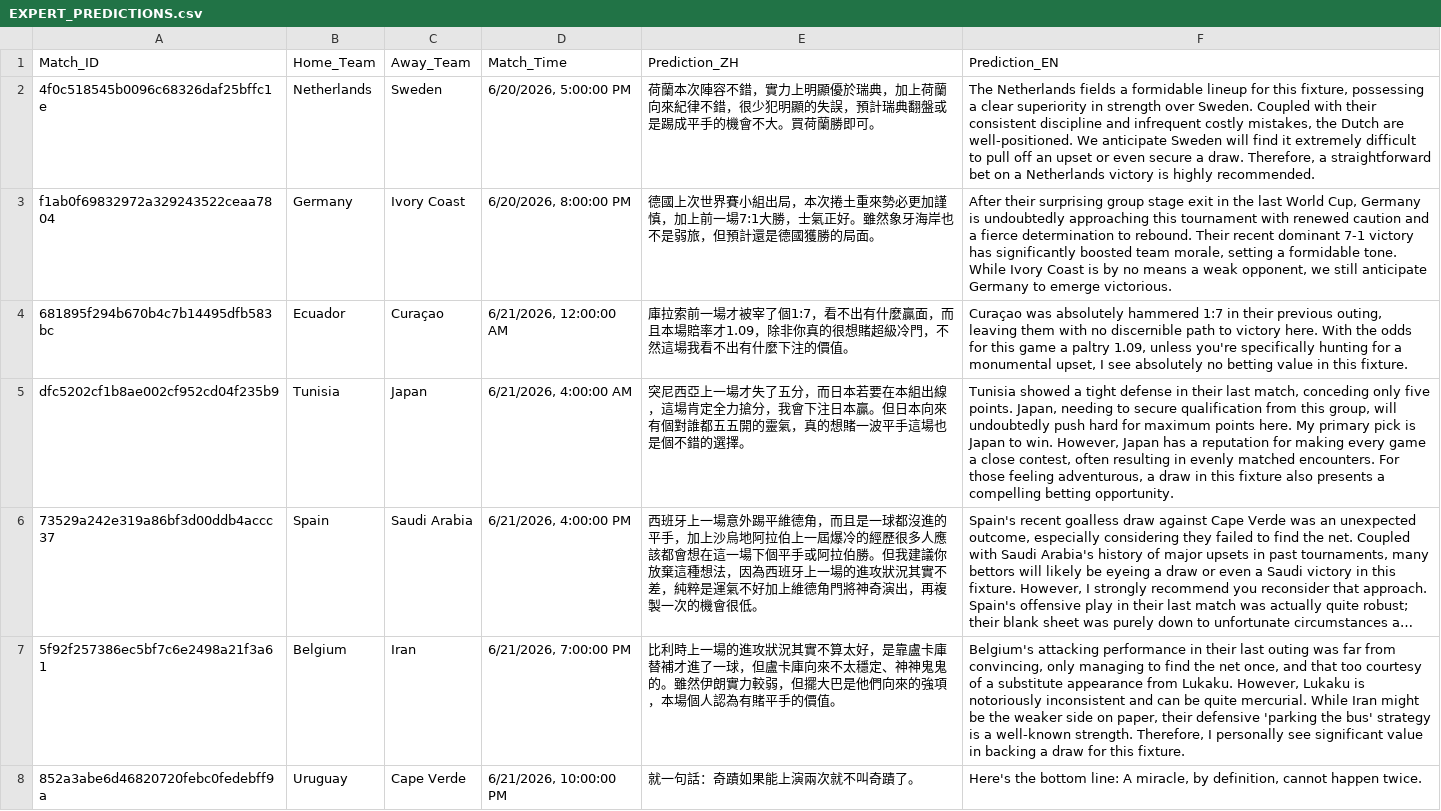
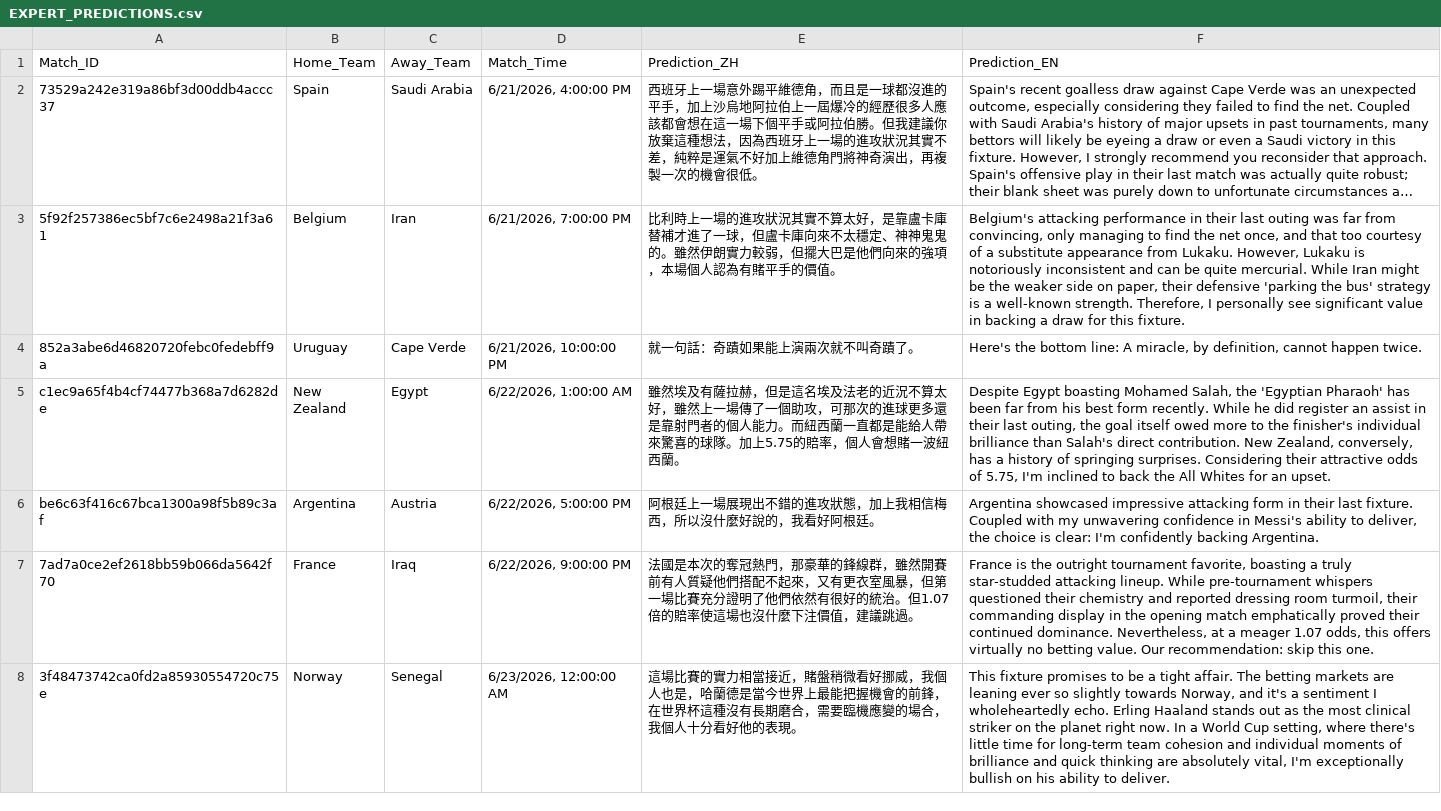
Before and after one commit to eugeneyu-dotcom/thebigbet, a CSV file: EXPERT_PREDICTIONS.csv, drawn as a sheet; only a part is shown; the shorter side is filled out with more unchanged rows; long unchanged cells end in …; the diff names each change by its address in the sheet, - before the commit and + after, or states it on an @@ line.

```diff
--- a/EXPERT_PREDICTIONS.csv
+++ b/EXPERT_PREDICTIONS.csv
-row 2: 4f0c518545b0096c68326daf25bffc1e | Netherlands | Sweden | 6/20/2026, 5:00:00 PM | 荷蘭本次陣容不錯，實力上明顯優於瑞典，加上荷蘭向來紀律不錯，很少犯明顯的失誤，預計瑞典翻盤或是踢成平手的機會不大。買荷蘭勝即可。 | The Netherlands fields a formidable lineup for this fixture, possessing a clear superiority in strength over Sweden. Coupled with their consistent discipline and infrequent costly mistakes, the Dutch are well-positioned. We anticipate Sweden will find it extremely difficult to pull off an upset or even secure a draw. Therefore, a straightforward bet on a Netherlands victory is highly recommended.
-row 3: f1ab0f69832972a329243522ceaa7804 | Germany | Ivory Coast | 6/20/2026, 8:00:00 PM | 德國上次世界賽小組出局，本次捲土重來勢必更加謹慎，加上前一場7:1大勝，士氣正好。雖然象牙海岸也不是弱旅，但預計還是德國獲勝的局面。 | After their surprising group stage exit in the last World Cup, Germany is undoubtedly approaching this tournament with renewed caution and a fierce determination to rebound. Their recent dominant 7-1 victory has significantly boosted team morale, setting a formidable tone. While Ivory Coast is by no means a weak opponent, we still anticipate Germany to emerge victorious.
-row 4: 681895f294b670b4c7b14495dfb583bc | Ecuador | Curaçao | 6/21/2026, 12:00:00 AM | 庫拉索前一場才被宰了個1:7，看不出有什麼贏面，而且本場賠率才1.09，除非你真的很想賭超級冷門，不然這場我看不出有什麼下注的價值。 | Curaçao was absolutely hammered 1:7 in their previous outing, leaving them with no discernible path to victory here. With the odds for this game a paltry 1.09, unless you're specifically hunting for a monumental upset, I see absolutely no betting value in this fixture.
-row 5: dfc5202cf1b8ae002cf952cd04f235b9 | Tunisia | Japan | 6/21/2026, 4:00:00 AM | 突尼西亞上一場才失了五分，而日本若要在本組出線，這場肯定全力搶分，我會下注日本贏。但日本向來有個對誰都五五開的靈氣，真的想賭一波平手這場也是個不錯的選擇。 | Tunisia showed a tight defense in their last match, conceding only five points. Japan, needing to secure qualification from this group, will undoubtedly push hard for maximum points here. My primary pick is Japan to win. However, Japan has a reputation for making every game a close contest, often resulting in evenly matched encounters. For those feeling adventurous, a draw in this fixture also presents a compelling betting opportunity.
```
Also changed, not shown: 5 other files.
